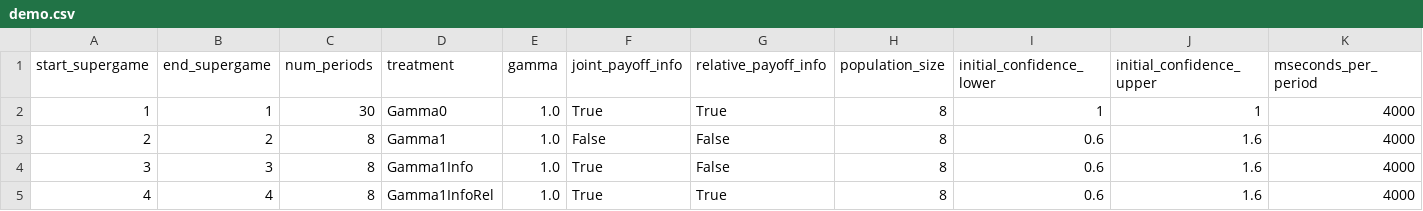
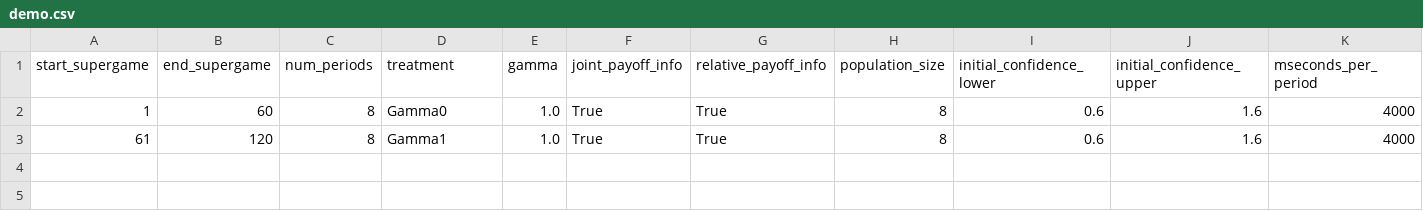
Before and after one commit to jleutgeb/evolving-managers, a CSV file: evolving_managers/config/demo.csv, drawn as a sheet; only a part is shown; removed rows and columns are numbered as before the commit, all else as after; rows hold the shown columns only; the diff names each change by its address in the sheet, - before the commit and + after, or states it on an @@ line.

```diff
--- a/evolving_managers/config/demo.csv
+++ b/evolving_managers/config/demo.csv
-B2 (end_supergame): 1
+B2 (end_supergame): 60
-C2 (num_periods): 30
+C2 (num_periods): 8
-I2 (initial_confidence_lower): 1
+I2 (initial_confidence_lower): 0.6
-J2 (initial_confidence_upper): 1
+J2 (initial_confidence_upper): 1.6
-row 3: 2 | 2 | 8 | Gamma1 | 1.0 | False | False | 8 | 0.6 | 1.6 | 4000
-row 4: 3 | 3 | 8 | Gamma1Info | 1.0 | True | False | 8 | 0.6 | 1.6 | 4000
-A3 (start_supergame): 4
+A3 (start_supergame): 61
-B3 (end_supergame): 4
+B3 (end_supergame): 120
-D3 (treatment): Gamma1InfoRel
+D3 (treatment): Gamma1
```
Also changed, not shown: 1 other file.
